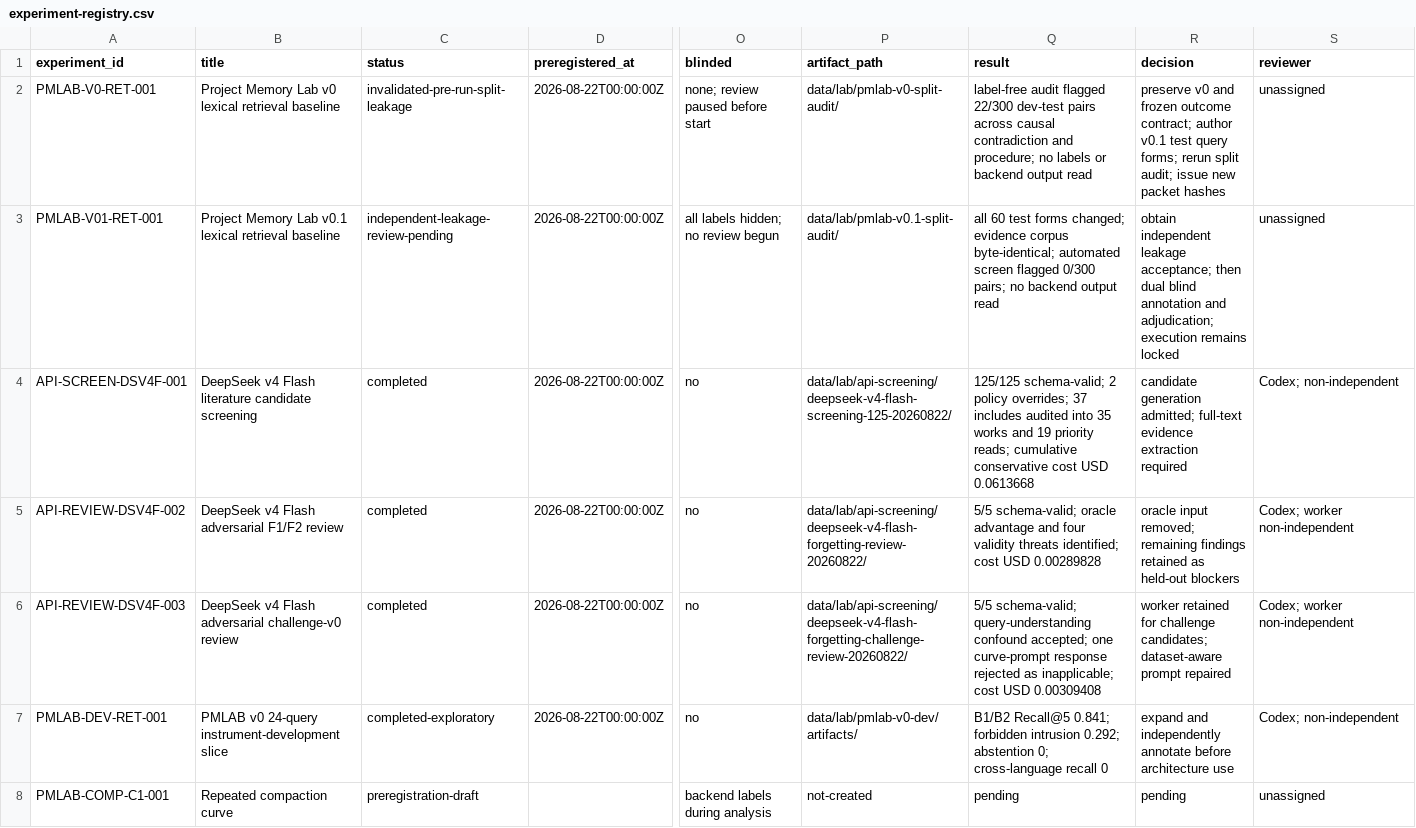
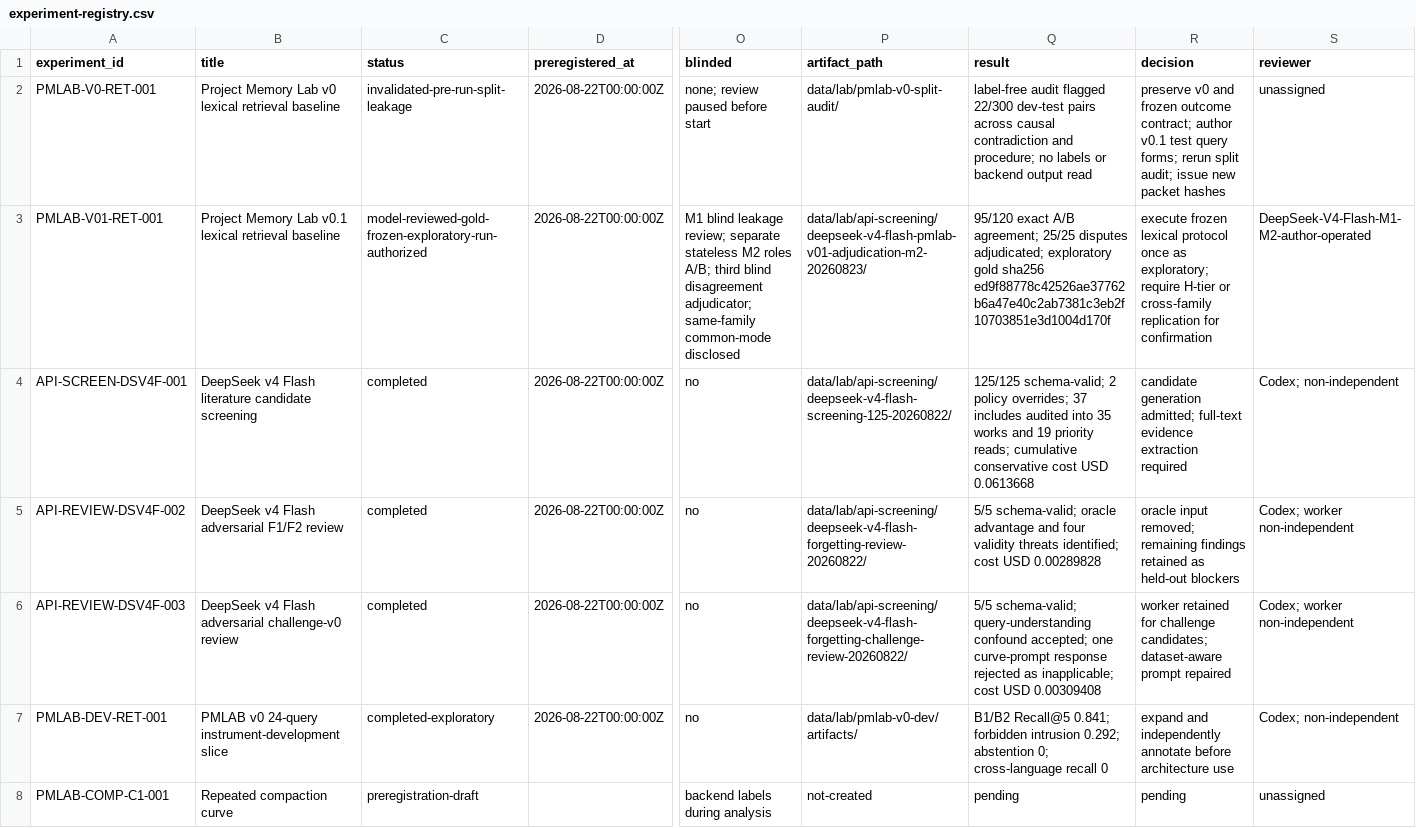
Before and after one commit to krapcys1-maker/adaptive-agent-memory-research, a CSV file: data/lab/experiment-registry.csv, drawn as a sheet; only a part is shown, gaps mark what is left out; the diff names each change by its address in the sheet, - before the commit and + after, or states it on an @@ line.

Commit message:
Freeze M2 model-reviewed exploratory gold

```diff
--- a/data/lab/experiment-registry.csv
+++ b/data/lab/experiment-registry.csv
-C3 (status): independent-leakage-review-pending
+C3 (status): model-reviewed-gold-frozen-exploratory-run-authorized
-O3 (blinded): all labels hidden; no review begun
+O3 (blinded): M1 blind leakage review; separate stateless M2 roles A/B; third blind disagreement adjudicator; same-family common-mode disclosed
-P3 (artifact_path): data/lab/pmlab-v0.1-split-audit/
+P3 (artifact_path): data/lab/api-screening/deepseek-v4-flash-pmlab-v01-adjudication-m2-20260823/
-Q3 (result): all 60 test forms changed; evidence corpus byte-identical; automated screen flagged 0/300 pairs; no backend output read
+Q3 (result): 95/120 exact A/B agreement; 25/25 disputes adjudicated; exploratory gold sha256 ed9f88778c42526ae37762b6a47e40c2ab7381c3eb2f10703851e3d1004d170f
-R3 (decision): obtain independent leakage acceptance; then dual blind annotation and adjudication; execution remains locked
+R3 (decision): execute frozen lexical protocol once as exploratory; require H-tier or cross-family replication for confirmation
-S3 (reviewer): unassigned
+S3 (reviewer): DeepSeek-V4-Flash-M1-M2-author-operated
```
Also changed, not shown: data/lab/backend-registry.csv, data/lab/phase-gate-status.csv, 16 other files.
